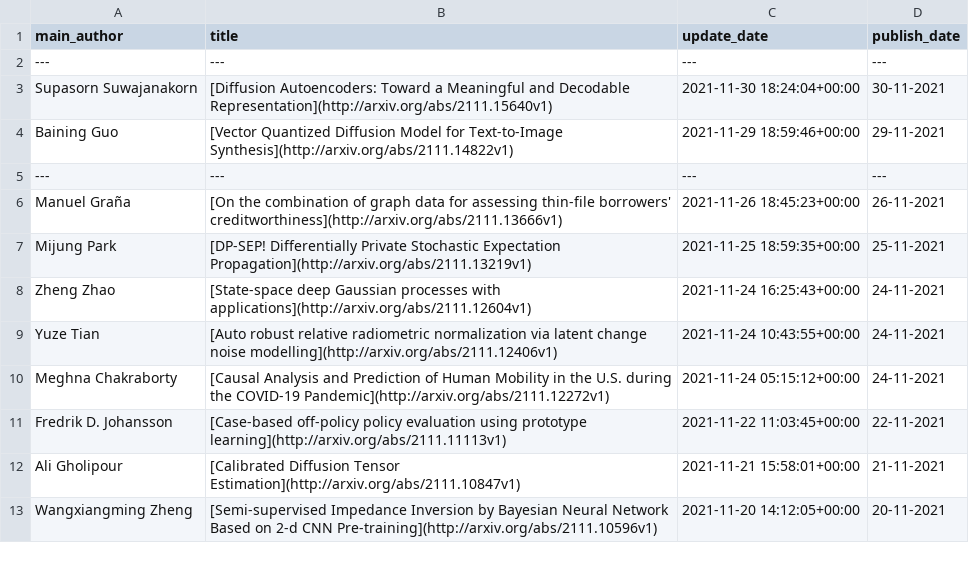
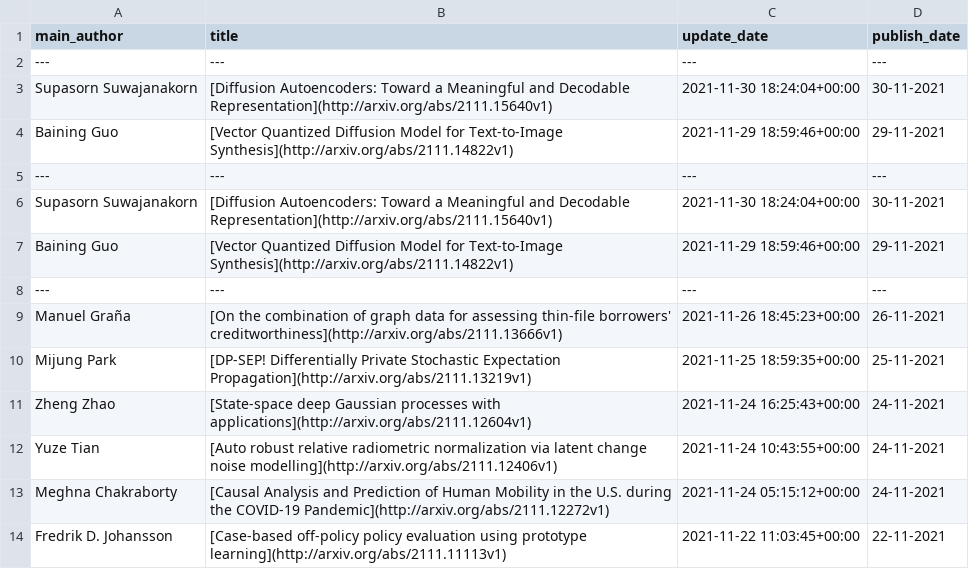
Before and after one commit to egstatsml/arxivsearch, a CSV file: mcmc/readme_df.csv, drawn as a sheet; only a part is shown; the shorter side is filled out with more unchanged rows.

```diff
--- a/mcmc/readme_df.csv
+++ b/mcmc/readme_df.csv
@@ -5,2 +5,5 @@ Baining Guo|[Vector Quantized Diffusion Model for Text-to-Image Synthesis](http:
 ---|---|---|---
+Supasorn Suwajanakorn|[Diffusion Autoencoders: Toward a Meaningful and Decodable Representation](http://arxiv.org/abs/2111.15640v1)|2021-11-30 18:24:04+00:00|30-11-2021
+Baining Guo|[Vector Quantized Diffusion Model for Text-to-Image Synthesis](http://arxiv.org/abs/2111.14822v1)|2021-11-29 18:59:46+00:00|29-11-2021
+---|---|---|---
 Manuel Graña|[On the combination of graph data for assessing thin-file borrowers'   creditworthiness](http://arxiv.org/abs/2111.13666v1)|2021-11-26 18:45:23+00:00|26-11-2021
```
Also changed, not shown: 5 other files.
